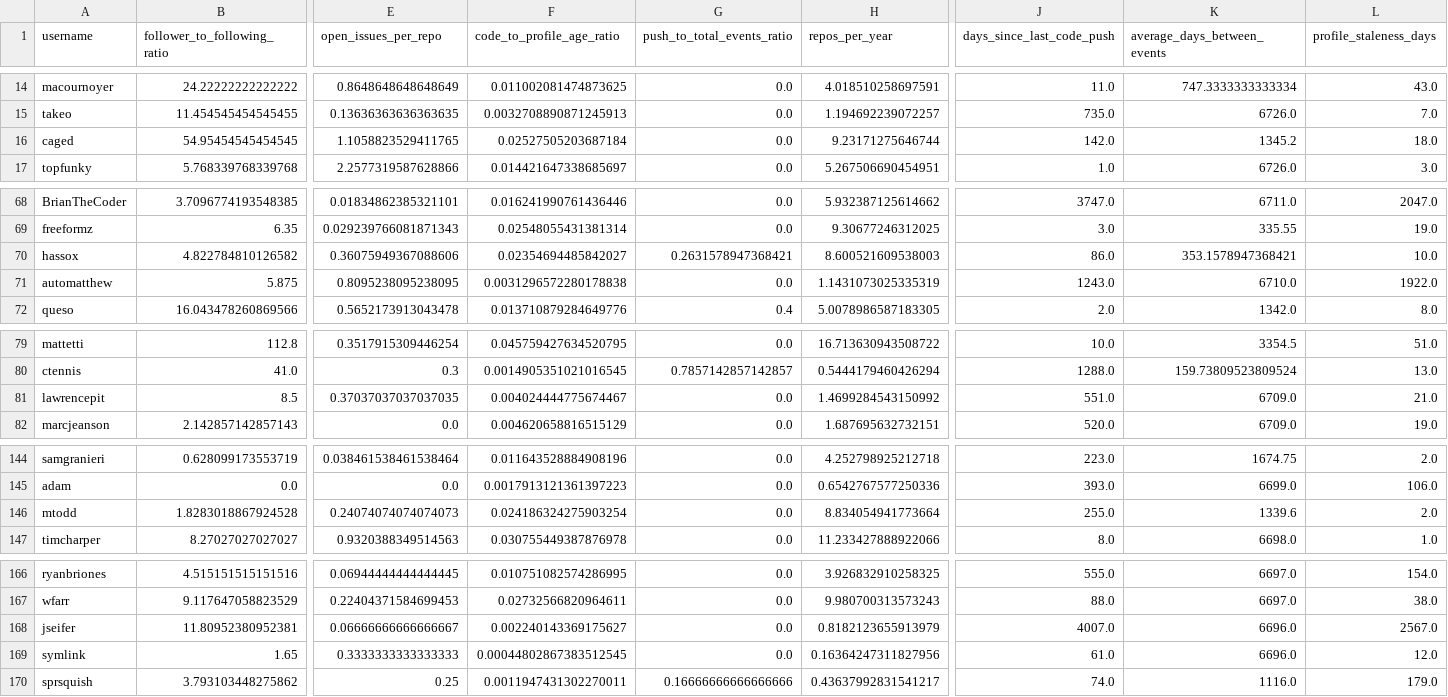
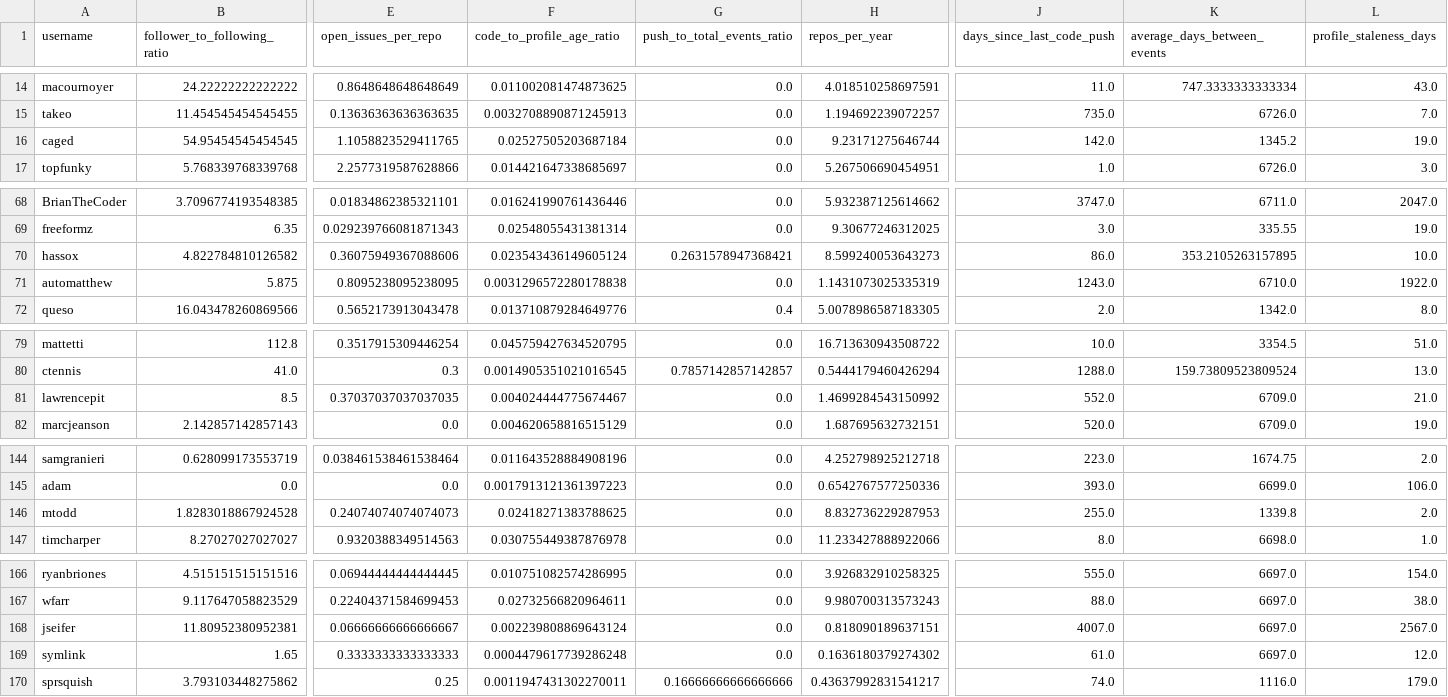
Before and after one commit to ramjavii/churn-predictor, a CSV file: data/processed/features.csv, drawn as a sheet; only a part is shown, gaps mark what is left out; the diff covers the shown part only; the diff names each change by its address in the sheet, - before the commit and + after, or states it on an @@ line.

```diff
--- a/data/processed/features.csv
+++ b/data/processed/features.csv
-L16 (profile_staleness_days): 18.0
+L16 (profile_staleness_days): 19.0
-F70 (code_to_profile_age_ratio): 0.02354694485842027
+F70 (code_to_profile_age_ratio): 0.023543436149605124
-H70 (repos_per_year): 8.600521609538003
+H70 (repos_per_year): 8.599240053643273
-K70 (average_days_between_events): 353.1578947368421
+K70 (average_days_between_events): 353.2105263157895
-J81 (days_since_last_code_push): 551.0
+J81 (days_since_last_code_push): 552.0
-F146 (code_to_profile_age_ratio): 0.024186324275903254
+F146 (code_to_profile_age_ratio): 0.02418271383788625
-H146 (repos_per_year): 8.834054941773664
+H146 (repos_per_year): 8.832736229287953
-K146 (average_days_between_events): 1339.6
+K146 (average_days_between_events): 1339.8
-F168 (code_to_profile_age_ratio): 0.002240143369175627
+F168 (code_to_profile_age_ratio): 0.002239808869643124
-H168 (repos_per_year): 0.8182123655913979
+H168 (repos_per_year): 0.818090189637151
-K168:K169 (average_days_between_events): 6696.0
+K168:K169 (average_days_between_events): 6697.0
-F169 (code_to_profile_age_ratio): 0.00044802867383512545
+F169 (code_to_profile_age_ratio): 0.0004479617739286248
-H169 (repos_per_year): 0.16364247311827956
+H169 (repos_per_year): 0.1636180379274302
```
Also changed, not shown: 3 edited cells elsewhere in this file, data/processed/selection_comparison.csv, 1 other file.
